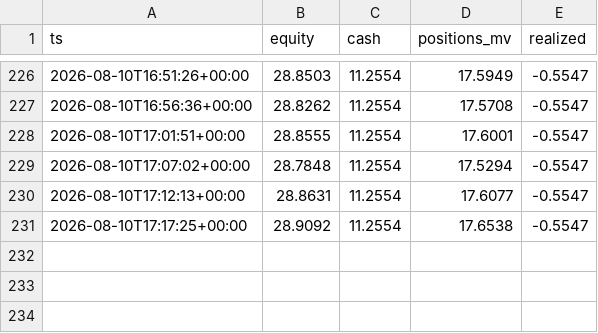
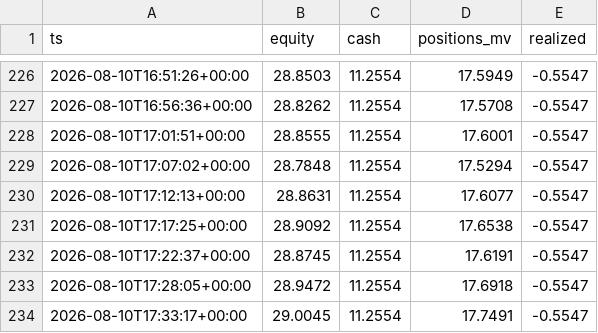
Before and after one commit to robertpainter144-lab/-333-333-333-, a CSV file: crypto_sleeve/state/equity.csv, drawn as a sheet; only a part is shown, gaps mark what is left out; the diff names each change by its address in the sheet, - before the commit and + after, or states it on an @@ line.

```diff
--- a/crypto_sleeve/state/equity.csv
+++ b/crypto_sleeve/state/equity.csv
+row 232: 2026-08-10T17:22:37+00:00 | 28.8745 | 11.2554 | 17.6191 | -0.5547
+row 233: 2026-08-10T17:28:05+00:00 | 28.9472 | 11.2554 | 17.6918 | -0.5547
+row 234: 2026-08-10T17:33:17+00:00 | 29.0045 | 11.2554 | 17.7491 | -0.5547
```
Also changed, not shown: 1 other file.
